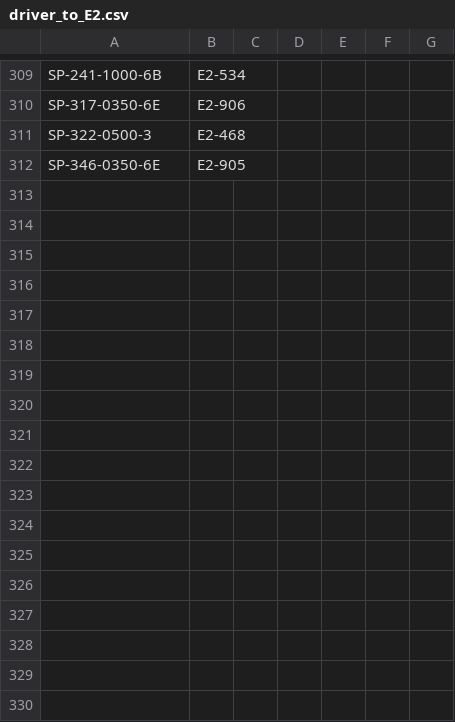
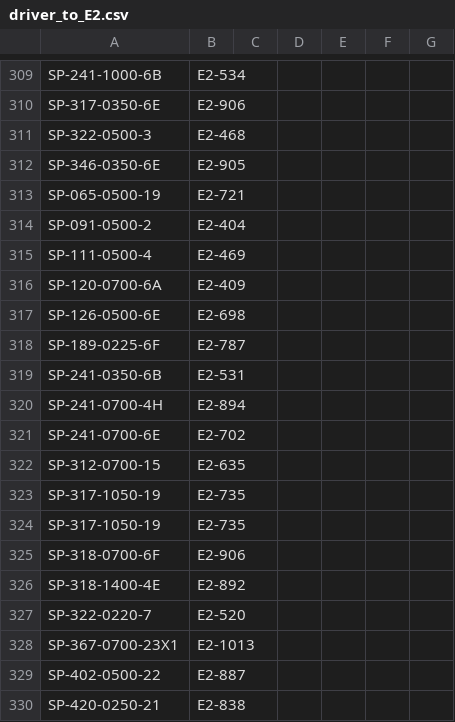
Before and after one commit to Vinladar/USAI, a CSV file: Code/supportFiles/driver_to_E2.csv, drawn as a sheet; only a part is shown, gaps mark what is left out; the diff covers the shown part only.

Commit message:
Revised the driver to E2 part number file

```diff
--- a/Code/supportFiles/driver_to_E2.csv
+++ b/Code/supportFiles/driver_to_E2.csv
@@ -312,0 +313,18 @@ SP-346-0350-6E,E2-905,,,,,
+SP-065-0500-19,E2-721
+SP-091-0500-2,E2-404
+SP-111-0500-4,E2-469
+SP-120-0700-6A,E2-409
+SP-126-0500-6E,E2-698
+SP-189-0225-6F,E2-787
+SP-241-0350-6B,E2-531
+SP-241-0700-4H,E2-894
+SP-241-0700-6E,E2-702
+SP-312-0700-15,E2-635
+SP-317-1050-19,E2-735
+SP-317-1050-19,E2-735
+SP-318-0700-6F,E2-906
+SP-318-1400-4E,E2-892
+SP-322-0220-7,E2-520
+SP-367-0700-23X1,E2-1013
+SP-402-0500-22,E2-887
+SP-420-0250-21,E2-838
```
Also changed, not shown: 34 edited cells elsewhere in this file.
